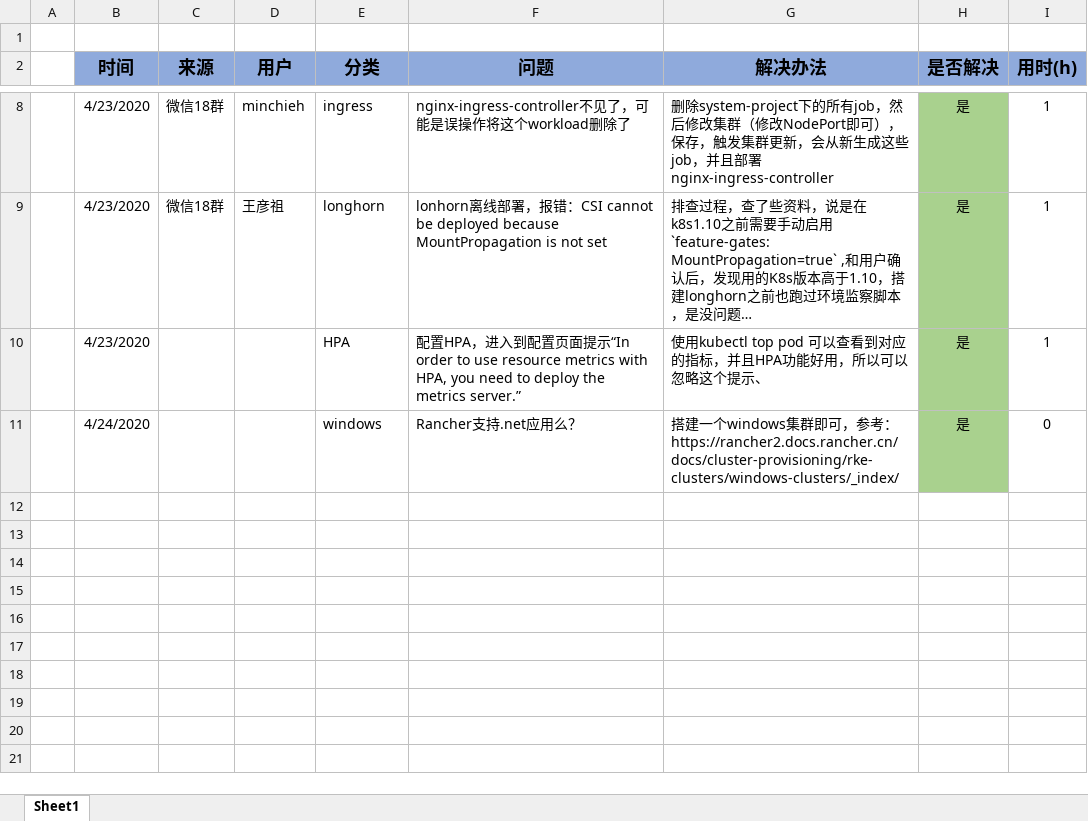
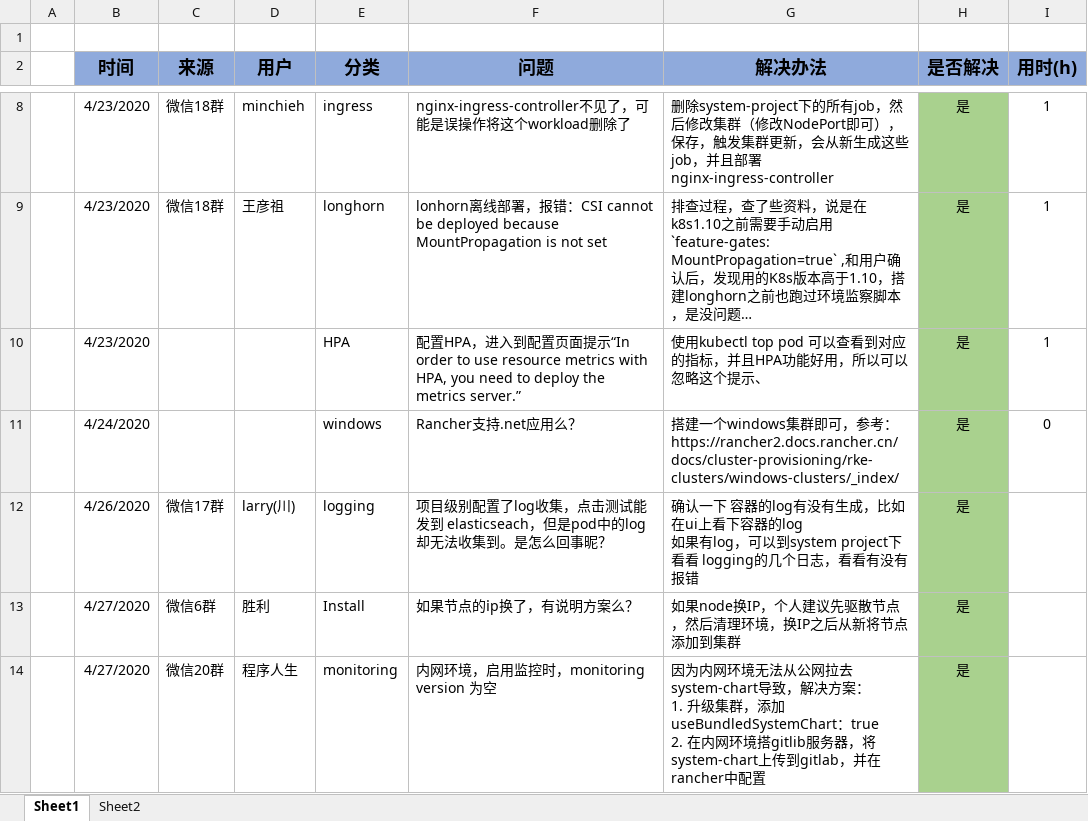
Before and after one commit to kingsd041/community-support, an Excel workbook: 社区支持问题列表.xlsx, sheet Sheet1, drawn as a sheet; only a part is shown, gaps mark what is left out; long unchanged cells end in …; values as stored, in another font and other column widths than the file's, no borders; table styles not drawn; ↵ is a line break in a cell; the diff names each change by its address in the sheet, - before the commit and + after, or states it on an @@ line.

```diff
--- a/社区支持问题列表.xlsx (sheet Sheet1)
+++ b/社区支持问题列表.xlsx (sheet Sheet1)
+sheet tab: Sheet2
+row 12:  | 4/26/2020 | 微信17群 | larry(川) | logging | 项目级别配置了log收集，点击测试能发到 elasticseach，但是pod中的log却无法收集到。是怎么回事昵？ | 确认一下 容器的log有没有生成，比如在ui上看下容器的log ↵ 如果有log，可以到system project下看看 logging的几个日志，看看有没有报错 | 是
+row 13:  | 4/27/2020 | 微信6群 | 胜利 | Install | 如果节点的ⅰp换了，有说明方案么？ | 如果node换IP，个人建议先驱散节点，然后清理环境，换IP之后从新将节点添加到集群 | 是
+row 14:  | 4/27/2020 | 微信20群 | 程序人生 | monitoring | 内网环境，启用监控时，monitoring version 为空 | 因为内网环境无法从公网拉去system-chart导致，解决方案： ↵ 1. 升级集群，添加useBundledSystemChart：true ↵ 2. 在内网环境搭gitlib服务器，将system-chart上传到gitlab，并在rancher中配置 | 是
```
Also changed, not shown: 1 other file.
